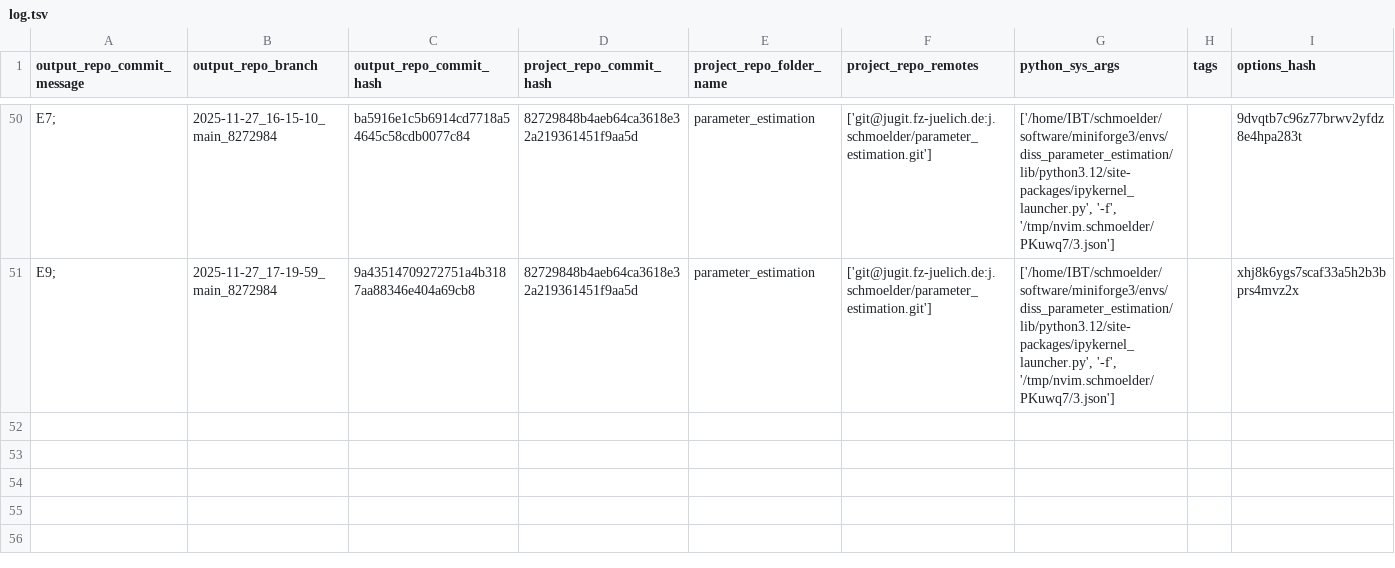
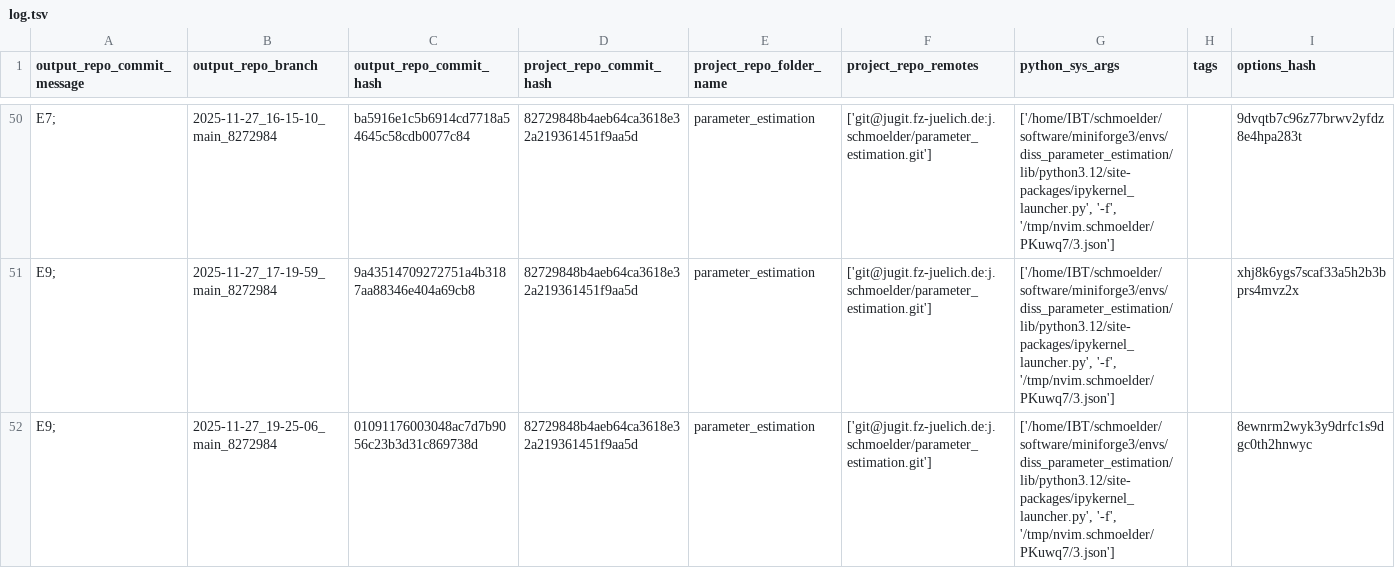
Before and after one commit to schmoelder/diss_parameter_estimation_output, a TSV file: log.tsv, drawn as a sheet; only a part is shown, gaps mark what is left out.

Commit message:
log for 'E9; ' of branch '2025-11-27_19-25-06_main_8272984'

```diff
--- a/log.tsv
+++ b/log.tsv
@@ -51 +51,2 @@ E7; 	2025-11-27_16-15-10_main_8272984	ba5916e1c5b6914cd7718a54645c58cdb0077c84	8
 E9; 	2025-11-27_17-19-59_main_8272984	9a43514709272751a4b3187aa88346e404a69cb8	82729848b4aeb64ca3618e32a219361451f9aa5d	parameter_estimation	['git@jugit.fz-juelich.de:j.schmoelder/parameter_estimation.git']	['/home/IBT/schmoelder/software/miniforge3/envs/diss_parameter_estimation/lib/python3.12/site-packages/ipykernel_launcher.py', '-f', '/tmp/nvim.schmoelder/PKuwq7/3.json']		xhj8k6ygs7scaf33a5h2b3bprs4mvz2x
+E9; 	2025-11-27_19-25-06_main_8272984	01091176003048ac7d7b9056c23b3d31c869738d	82729848b4aeb64ca3618e32a219361451f9aa5d	parameter_estimation	['git@jugit.fz-juelich.de:j.schmoelder/parameter_estimation.git']	['/home/IBT/schmoelder/software/miniforge3/envs/diss_parameter_estimation/lib/python3.12/site-packages/ipykernel_launcher.py', '-f', '/tmp/nvim.schmoelder/PKuwq7/3.json']		8ewnrm2wyk3y9drfc1s9dgc0th2hnwyc
```
Also changed, not shown: 6 other files.
